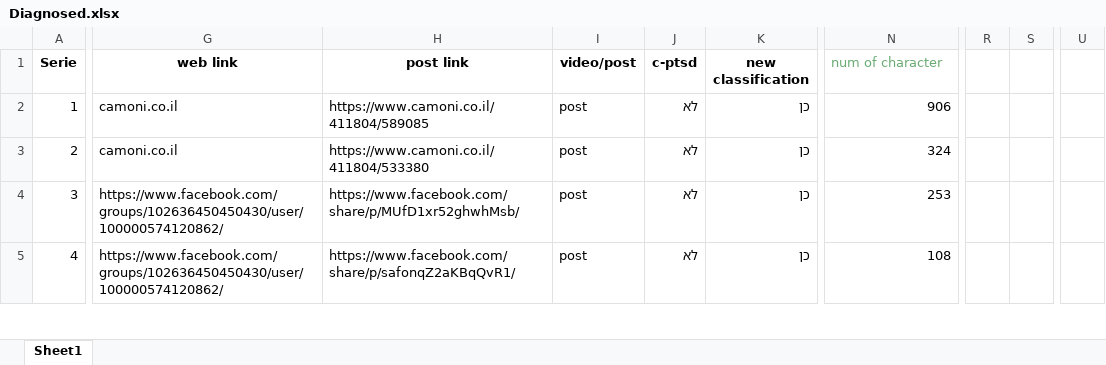
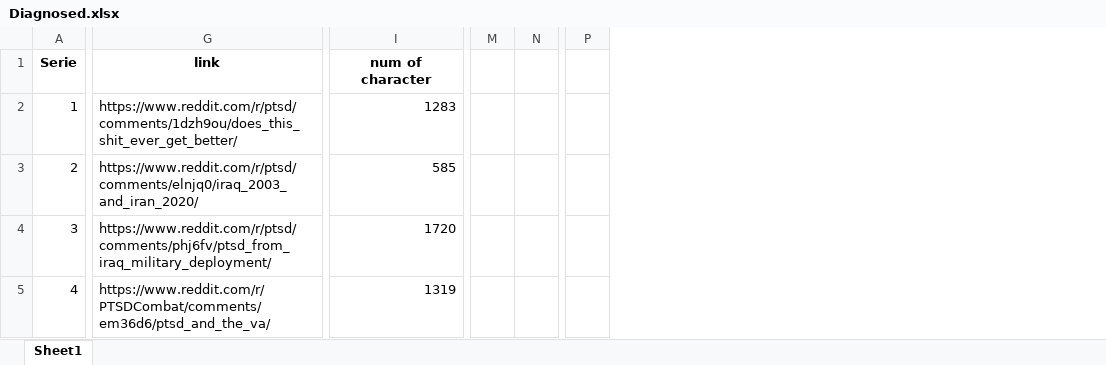
Before and after one commit to GuedaliaMahonAccount/statisticexel, an Excel workbook: Diagnosed.xlsx, sheet Sheet1, drawn as a sheet; only a part is shown, gaps mark what is left out; values as stored, in another font and other column widths than the file's, no borders; removed rows and columns are numbered as before the commit, all else as after; the diff covers the shown part only; the diff names each change by its address in the sheet, - before the commit and + after, or states it on an @@ line.

```diff
--- a/Diagnosed.xlsx (sheet Sheet1)
+++ b/Diagnosed.xlsx (sheet Sheet1)
-column G (web link), rows 2-5: camoni.co.il | camoni.co.il | https://www.facebook.com/groups/102636450450430/user/100000574120862/ | https://www.facebook.com/groups/102636450450430/user/100000574120862/
-column H (post link), rows 2-5: https://www.camoni.co.il/411804/589085 | https://www.camoni.co.il/411804/533380 | https://www.facebook.com/share/p/MUfD1xr52ghwhMsb/ | https://www.facebook.com/share/p/safonqZ2aKBqQvR1/
-column I (video/post), rows 2-5: all post
-column J (c-ptsd), rows 2-5: all לא
-column K (new classification), rows 2-5: all כן
+column G (link), rows 2-5: https://www.reddit.com/r/ptsd/comments/1dzh9ou/does_this_shit_ever_get_better/ | https://www.reddit.com/r/ptsd/comments/elnjq0/iraq_2003_and_iran_2020/ | https://www.reddit.com/r/ptsd/comments/phj6fv/ptsd_from_iraq_military_deployment/ | https://www.reddit.com/r/PTSDCombat/comments/em36d6/ptsd_and_the_va/
-column R, empty
-column S, empty
+column M, empty
+column N, empty
-column U, empty
+column P, empty
@@ I1 bold: off → on, text colour: #6AAB73 → black, alignment: left → center @@
-I2 (num of character): 906
+I2 (num of character): 1283
-I3 (num of character): 324
+I3 (num of character): 585
-I4 (num of character): 253
+I4 (num of character): 1720
-I5 (num of character): 108
+I5 (num of character): 1319
```
Also changed, not shown: 4 added columns, 8 removed columns and 1602 edited cells elsewhere in this sheet, Normal1.xlsx, Normal2.xlsx, 1 other file.
